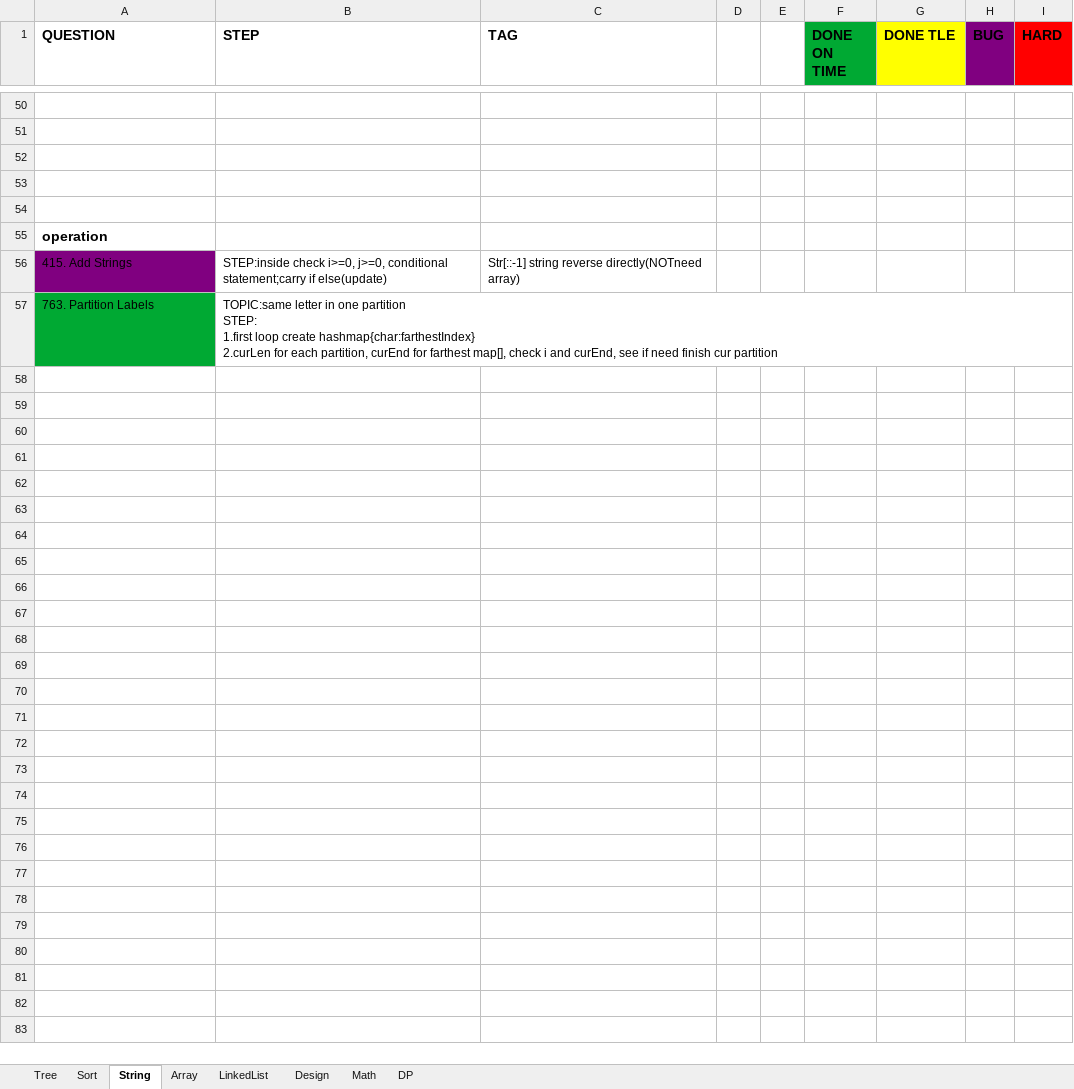
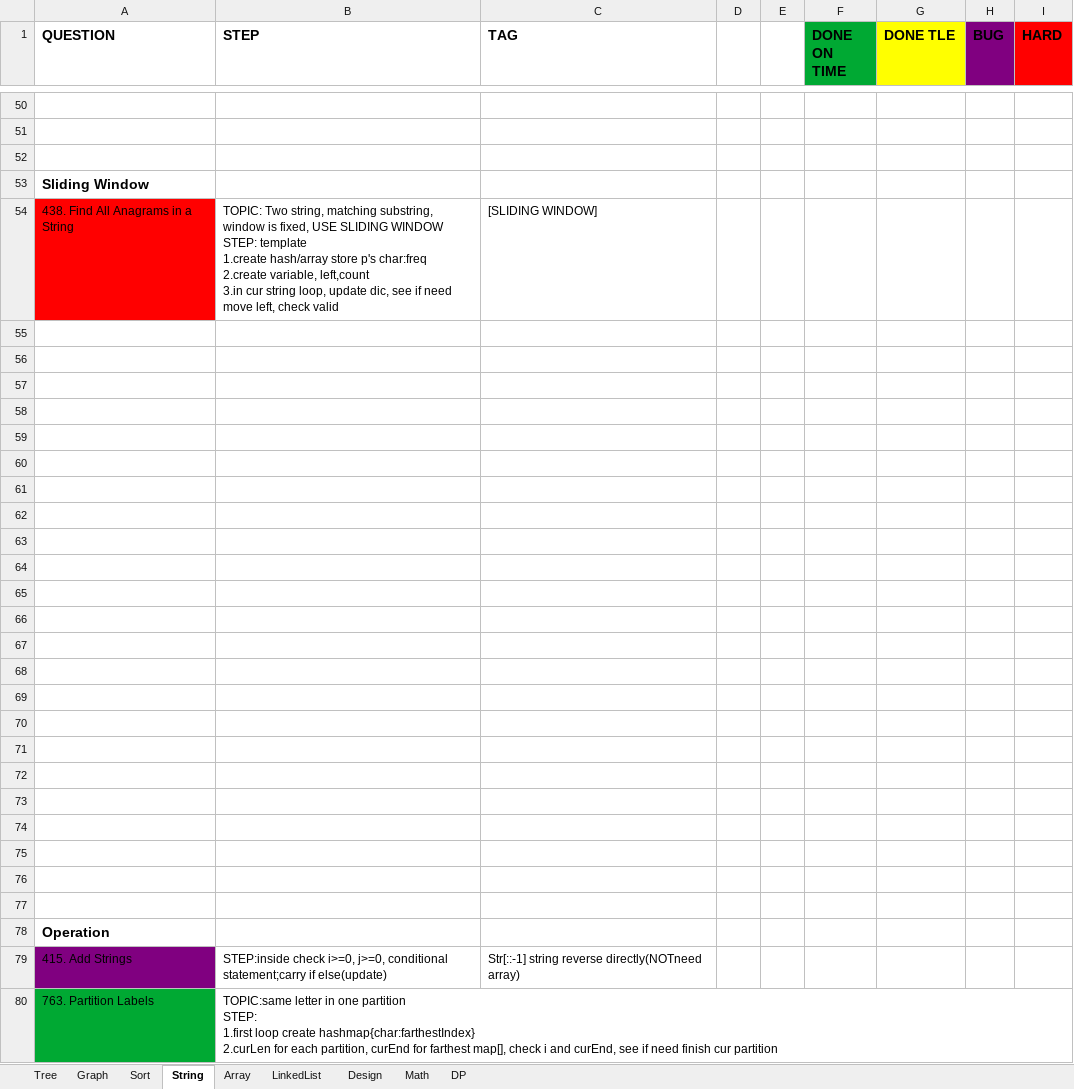
Before and after one commit to yuchangrachel/algorithm, an Excel workbook: Note.xlsx, sheet String, drawn as a sheet; only a part is shown, gaps mark what is left out; values as stored, in another font and other column widths than the file's, no borders; addresses are those after the commit; ↵ is a line break in a cell; the diff covers the shown part only; the diff names each change by its address in the sheet, - before the commit and + after, or states it on an @@ line.

```diff
--- a/Note.xlsx (sheet String)
+++ b/Note.xlsx (sheet String)
+sheet tab: Graph
+row 53: Sliding Window
+row 54: 438. Find All Anagrams in a String | TOPIC: Two string, matching substring, window is fixed, USE SLIDING WINDOW ↵ STEP: template ↵ 1.create hash/array store p's char:freq 2.create variable, left,count ↵ 3.in cur string loop, update dic, see if need move left, check valid | [SLIDING WINDOW]
+row 57: (empty)
+row 58: (empty)
+row 59: (empty)
+row 60: (empty)
+row 61: (empty)
+row 62: (empty)
+row 63: (empty)
+row 64: (empty)
+row 65: (empty)
+row 66: (empty)
+row 67: (empty)
+row 68: (empty)
+row 69: (empty)
+row 70: (empty)
+row 71: (empty)
+row 72: (empty)
+row 73: (empty)
+row 74: (empty)
+row 75: (empty)
+row 76: (empty)
+row 77: (empty)
-A78 (QUESTION): operation
+A78 (QUESTION): Operation
```
Also changed, not shown: 1 added row, 1 removed row, 1 edited cell and cell formats elsewhere in this sheet, sheet Tree, sheet Design, sheet Array, sheet LinkedList, sheet DP, 7 other files.
